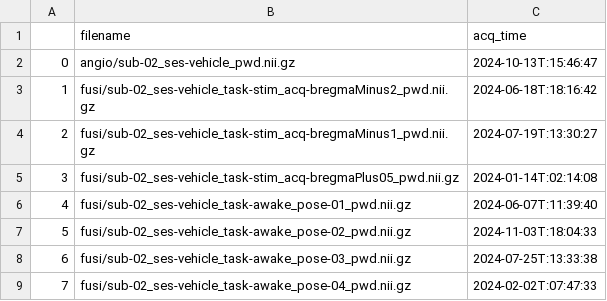
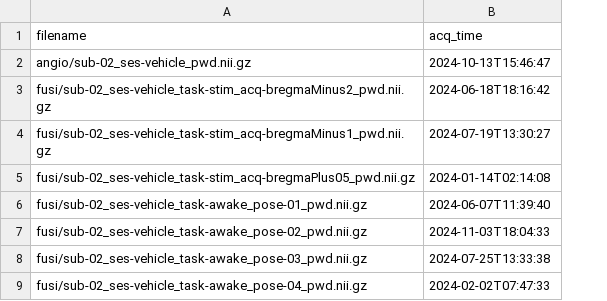
Before and after one commit to sdiebolt/fusi-bids-examples, a TSV file: datasets/0.0.11/sub-02/ses-vehicle/sub-02_ses-vehicle_scans.tsv, drawn as a sheet; removed rows and columns are numbered as before the commit, all else as after; the diff names each change by its address in the sheet, - before the commit and + after, or states it on an @@ line.

```diff
--- a/datasets/0.0.11/sub-02/ses-vehicle/sub-02_ses-vehicle_scans.tsv
+++ b/datasets/0.0.11/sub-02/ses-vehicle/sub-02_ses-vehicle_scans.tsv
-column A, rows 2-9: 0 | 1 | 2 | 3 | 4 | 5 | 6 | 7
-B2 (acq_time): 2024-10-13T:15:46:47
+B2 (acq_time): 2024-10-13T15:46:47
-B3 (acq_time): 2024-06-18T:18:16:42
+B3 (acq_time): 2024-06-18T18:16:42
-B4 (acq_time): 2024-07-19T:13:30:27
+B4 (acq_time): 2024-07-19T13:30:27
-B5 (acq_time): 2024-01-14T:02:14:08
+B5 (acq_time): 2024-01-14T02:14:08
-B6 (acq_time): 2024-06-07T:11:39:40
+B6 (acq_time): 2024-06-07T11:39:40
-B7 (acq_time): 2024-11-03T:18:04:33
+B7 (acq_time): 2024-11-03T18:04:33
-B8 (acq_time): 2024-07-25T:13:33:38
+B8 (acq_time): 2024-07-25T13:33:38
-B9 (acq_time): 2024-02-02T:07:47:33
+B9 (acq_time): 2024-02-02T07:47:33
```
Also changed, not shown: datasets/0.0.11/sub-01/ses-treatment/sub-01_ses-treatment_scans.tsv, datasets/0.0.11/sub-01/ses-vehicle/sub-01_ses-vehicle_scans.tsv, 28 other files.
